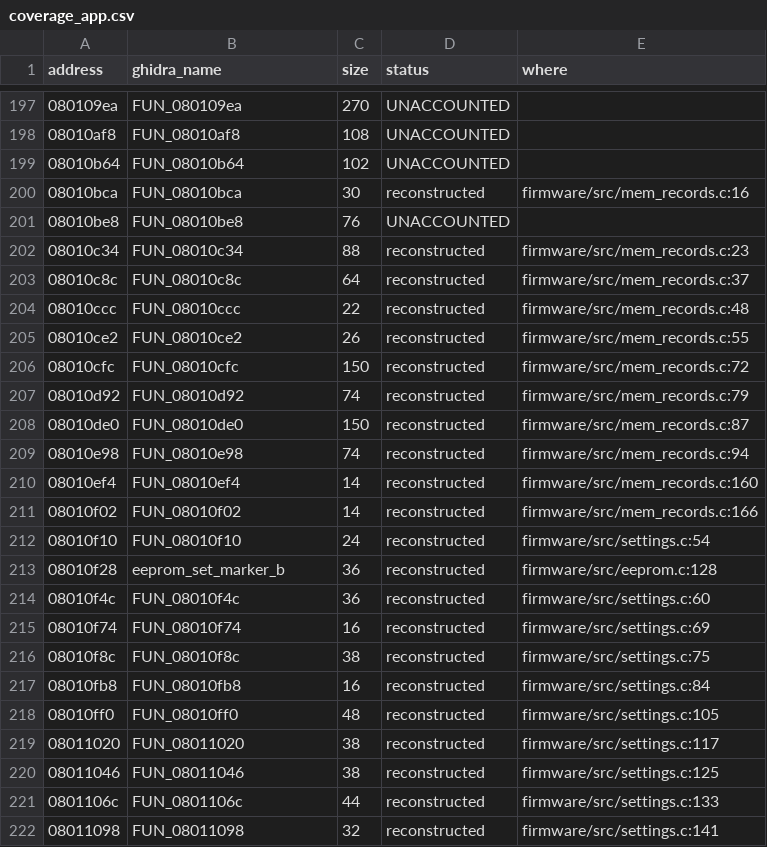
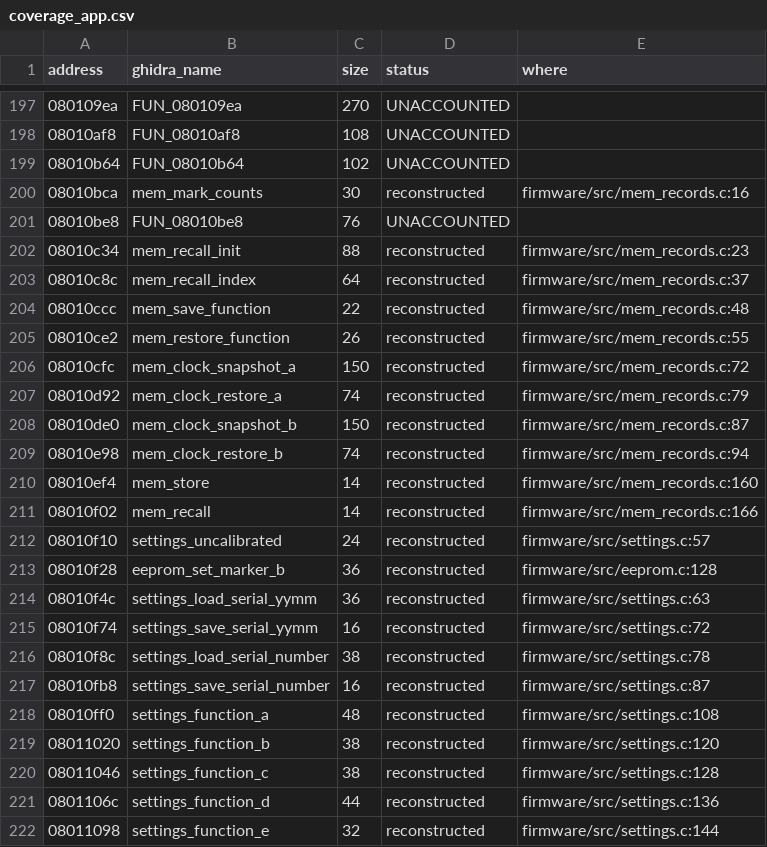
Before and after one commit to EEVblog/121GW-Multimeter-Firmware-RE, a CSV file: docs/coverage_app.csv, drawn as a sheet; only a part is shown, gaps mark what is left out; the diff covers the shown part only.

```diff
--- a/docs/coverage_app.csv
+++ b/docs/coverage_app.csv
@@ -199,24 +199,24 @@ address,ghidra_name,size,status,where
 08010b64,FUN_08010b64,102,UNACCOUNTED,
-08010bca,FUN_08010bca,30,reconstructed,firmware/src/mem_records.c:16
+08010bca,mem_mark_counts,30,reconstructed,firmware/src/mem_records.c:16
 08010be8,FUN_08010be8,76,UNACCOUNTED,
-08010c34,FUN_08010c34,88,reconstructed,firmware/src/mem_records.c:23
-08010c8c,FUN_08010c8c,64,reconstructed,firmware/src/mem_records.c:37
-08010ccc,FUN_08010ccc,22,reconstructed,firmware/src/mem_records.c:48
-08010ce2,FUN_08010ce2,26,reconstructed,firmware/src/mem_records.c:55
-08010cfc,FUN_08010cfc,150,reconstructed,firmware/src/mem_records.c:72
-08010d92,FUN_08010d92,74,reconstructed,firmware/src/mem_records.c:79
-08010de0,FUN_08010de0,150,reconstructed,firmware/src/mem_records.c:87
-08010e98,FUN_08010e98,74,reconstructed,firmware/src/mem_records.c:94
-08010ef4,FUN_08010ef4,14,reconstructed,firmware/src/mem_records.c:160
-08010f02,FUN_08010f02,14,reconstructed,firmware/src/mem_records.c:166
-08010f10,FUN_08010f10,24,reconstructed,firmware/src/settings.c:54
+08010c34,mem_recall_init,88,reconstructed,firmware/src/mem_records.c:23
+08010c8c,mem_recall_index,64,reconstructed,firmware/src/mem_records.c:37
+08010ccc,mem_save_function,22,reconstructed,firmware/src/mem_records.c:48
+08010ce2,mem_restore_function,26,reconstructed,firmware/src/mem_records.c:55
+08010cfc,mem_clock_snapshot_a,150,reconstructed,firmware/src/mem_records.c:72
+08010d92,mem_clock_restore_a,74,reconstructed,firmware/src/mem_records.c:79
+08010de0,mem_clock_snapshot_b,150,reconstructed,firmware/src/mem_records.c:87
+08010e98,mem_clock_restore_b,74,reconstructed,firmware/src/mem_records.c:94
+08010ef4,mem_store,14,reconstructed,firmware/src/mem_records.c:160
+08010f02,mem_recall,14,reconstructed,firmware/src/mem_records.c:166
+08010f10,settings_uncalibrated,24,reconstructed,firmware/src/settings.c:57
 08010f28,eeprom_set_marker_b,36,reconstructed,firmware/src/eeprom.c:128
-08010f4c,FUN_08010f4c,36,reconstructed,firmware/src/settings.c:60
-08010f74,FUN_08010f74,16,reconstructed,firmware/src/settings.c:69
-08010f8c,FUN_08010f8c,38,reconstructed,firmware/src/settings.c:75
-08010fb8,FUN_08010fb8,16,reconstructed,firmware/src/settings.c:84
-08010ff0,FUN_08010ff0,48,reconstructed,firmware/src/settings.c:105
-08011020,FUN_08011020,38,reconstructed,firmware/src/settings.c:117
-08011046,FUN_08011046,38,reconstructed,firmware/src/settings.c:125
-0801106c,FUN_0801106c,44,reconstructed,firmware/src/settings.c:133
-08011098,FUN_08011098,32,reconstructed,firmware/src/settings.c:141
+08010f4c,settings_load_serial_yymm,36,reconstructed,firmware/src/settings.c:63
+08010f74,settings_save_serial_yymm,16,reconstructed,firmware/src/settings.c:72
+08010f8c,settings_load_serial_number,38,reconstructed,firmware/src/settings.c:78
+08010fb8,settings_save_serial_number,16,reconstructed,firmware/src/settings.c:87
+08010ff0,settings_function_a,48,reconstructed,firmware/src/settings.c:108
+08011020,settings_function_b,38,reconstructed,firmware/src/settings.c:120
+08011046,settings_function_c,38,reconstructed,firmware/src/settings.c:128
+0801106c,settings_function_d,44,reconstructed,firmware/src/settings.c:136
+08011098,settings_function_e,32,reconstructed,firmware/src/settings.c:144
```
Also changed, not shown: 147 edited cells elsewhere in this file, ghidra/app_names.tsv, 22 other files.
